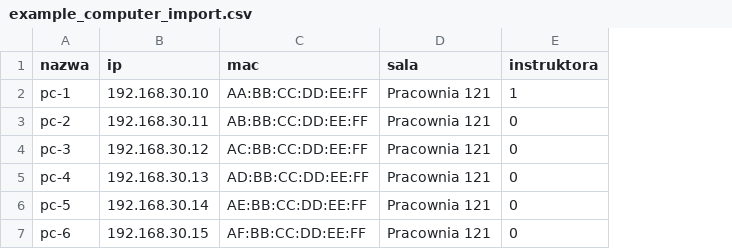
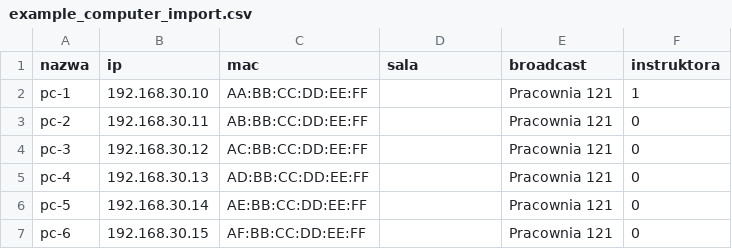
Before and after one commit to On-Line-Education/Guacamole-lab, a CSV file: documentation/example_computer_import.csv, drawn as a sheet; the diff names each change by its address in the sheet, - before the commit and + after, or states it on an @@ line.

Commit message:
feat: add broadcast addr

```diff
--- a/documentation/example_computer_import.csv
+++ b/documentation/example_computer_import.csv
+column E (broadcast), rows 2-7: all Pracownia 121
-D2:D7 (sala): Pracownia 121
+D2:D7 (sala): (empty)
```
Also changed, not shown: 11 other files.
